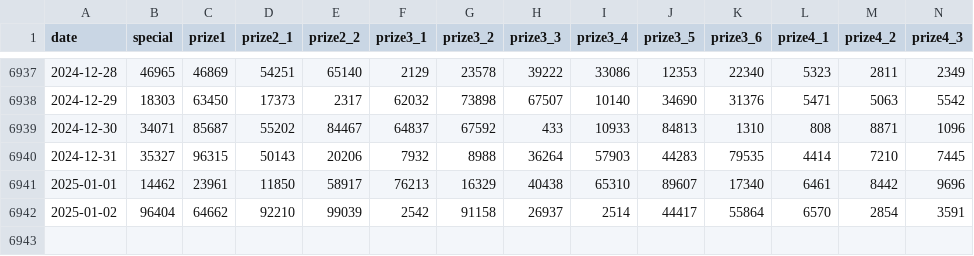
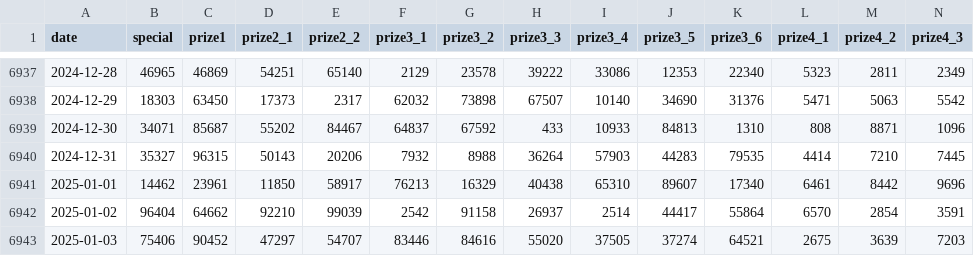
Before and after one commit to LEDO-DEV-SITE-OSCAR/LE-VAN-DO---API-XSMB, a CSV file: data/xsmb.csv, drawn as a sheet; only a part is shown, gaps mark what is left out; rows hold the shown columns only; the diff names each change by its address in the sheet, - before the commit and + after, or states it on an @@ line.

```diff
--- a/data/xsmb.csv
+++ b/data/xsmb.csv
+row 6943: 2025-01-03 | 75406 | 90452 | 47297 | 54707 | 83446 | 84616 | 55020 | 37505 | 37274 | 64521 | 2675 | 3639 | 7203
```
Also changed, not shown: data/xsmb-2-digits.csv, 12 other files.
